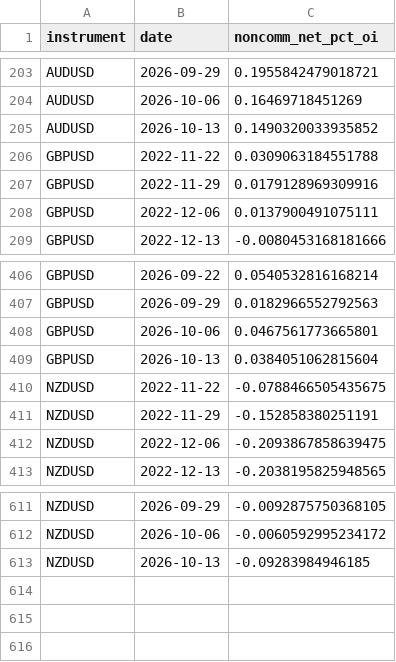
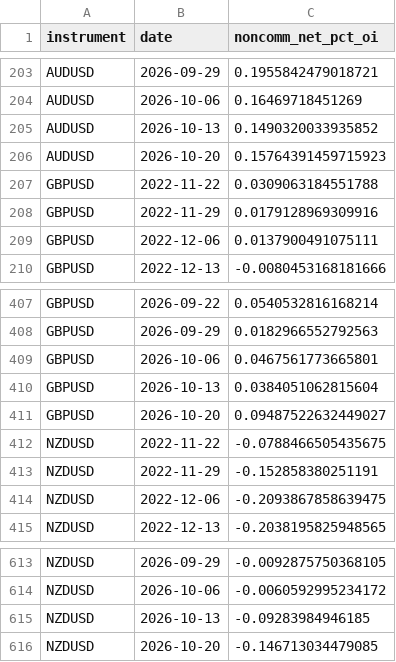
Before and after one commit to kenjtradez/STRAT1---LIVE, a CSV file: cot_log.csv, drawn as a sheet; only a part is shown, gaps mark what is left out; the diff names each change by its address in the sheet, - before the commit and + after, or states it on an @@ line.

```diff
--- a/cot_log.csv
+++ b/cot_log.csv
+row 206: AUDUSD | 2026-10-20 | 0.15764391459715923
+row 411: GBPUSD | 2026-10-20 | 0.09487522632449027
+row 616: NZDUSD | 2026-10-20 | -0.146713034479085
```
